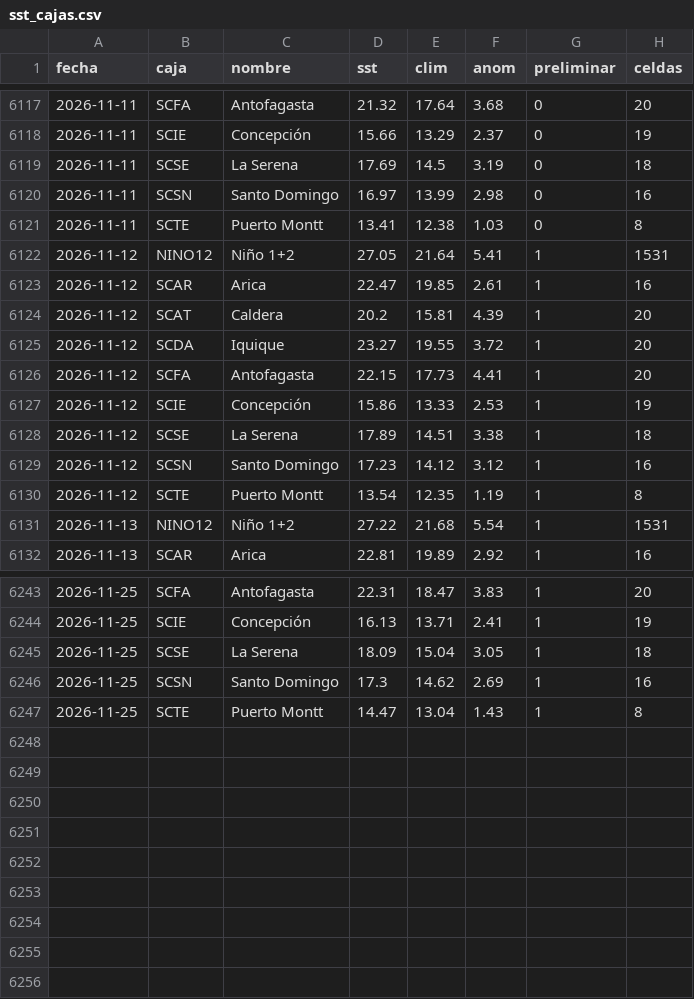
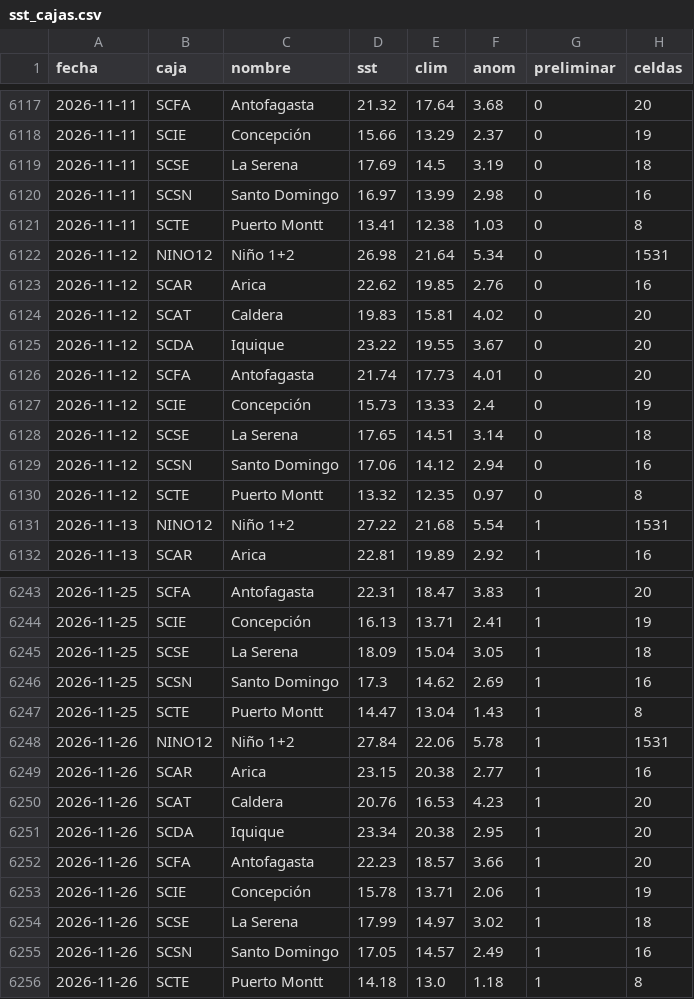
Before and after one commit to PanchoDigevo/earth2-chile-verificacion, a CSV file: oceano/data/sst_cajas.csv, drawn as a sheet; only a part is shown, gaps mark what is left out.

```diff
--- a/oceano/data/sst_cajas.csv
+++ b/oceano/data/sst_cajas.csv
@@ -6121,11 +6121,11 @@ fecha,caja,nombre,sst,clim,anom,preliminar,celdas
 2026-11-11,SCTE,Puerto Montt,13.41,12.38,1.03,0,8
-2026-11-12,NINO12,Niño 1+2,27.05,21.64,5.41,1,1531
-2026-11-12,SCAR,Arica,22.47,19.85,2.61,1,16
-2026-11-12,SCAT,Caldera,20.2,15.81,4.39,1,20
-2026-11-12,SCDA,Iquique,23.27,19.55,3.72,1,20
-2026-11-12,SCFA,Antofagasta,22.15,17.73,4.41,1,20
-2026-11-12,SCIE,Concepción,15.86,13.33,2.53,1,19
-2026-11-12,SCSE,La Serena,17.89,14.51,3.38,1,18
-2026-11-12,SCSN,Santo Domingo,17.23,14.12,3.12,1,16
-2026-11-12,SCTE,Puerto Montt,13.54,12.35,1.19,1,8
+2026-11-12,NINO12,Niño 1+2,26.98,21.64,5.34,0,1531
+2026-11-12,SCAR,Arica,22.62,19.85,2.76,0,16
+2026-11-12,SCAT,Caldera,19.83,15.81,4.02,0,20
+2026-11-12,SCDA,Iquique,23.22,19.55,3.67,0,20
+2026-11-12,SCFA,Antofagasta,21.74,17.73,4.01,0,20
+2026-11-12,SCIE,Concepción,15.73,13.33,2.4,0,19
+2026-11-12,SCSE,La Serena,17.65,14.51,3.14,0,18
+2026-11-12,SCSN,Santo Domingo,17.06,14.12,2.94,0,16
+2026-11-12,SCTE,Puerto Montt,13.32,12.35,0.97,0,8
 2026-11-13,NINO12,Niño 1+2,27.22,21.68,5.54,1,1531
@@ -6247 +6247,10 @@ fecha,caja,nombre,sst,clim,anom,preliminar,celdas
 2026-11-25,SCTE,Puerto Montt,14.47,13.04,1.43,1,8
+2026-11-26,NINO12,Niño 1+2,27.84,22.06,5.78,1,1531
+2026-11-26,SCAR,Arica,23.15,20.38,2.77,1,16
+2026-11-26,SCAT,Caldera,20.76,16.53,4.23,1,20
+2026-11-26,SCDA,Iquique,23.34,20.38,2.95,1,20
+2026-11-26,SCFA,Antofagasta,22.23,18.57,3.66,1,20
+2026-11-26,SCIE,Concepción,15.78,13.71,2.06,1,19
+2026-11-26,SCSE,La Serena,17.99,14.97,3.02,1,18
+2026-11-26,SCSN,Santo Domingo,17.05,14.57,2.49,1,16
+2026-11-26,SCTE,Puerto Montt,14.18,13.0,1.18,1,8
```
Also changed, not shown: oceano/data/correccion_movil.csv, oceano/data/correccion_movil_total.csv, 6 other files.
